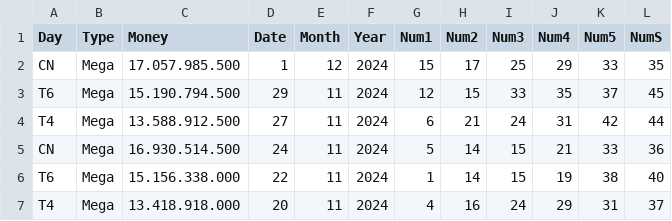
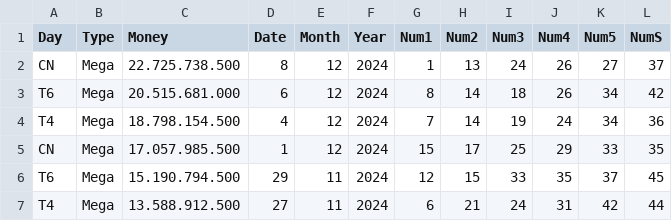
Before and after one commit to vinhhx/vietlott_ai_train, a CSV file: data/results/mega.csv, drawn as a sheet; only a part is shown; the shorter side is filled out with more unchanged rows.

```diff
--- a/data/results/mega.csv
+++ b/data/results/mega.csv
@@ -1,2 +1,5 @@
 Day,Type,Money,Date,Month,Year,Num1,Num2,Num3,Num4,Num5,NumS
+CN,Mega,22.725.738.500,8,12,2024,1,13,24,26,27,37
+T6,Mega,20.515.681.000,6,12,2024,8,14,18,26,34,42
+T4,Mega,18.798.154.500,4,12,2024,7,14,19,24,34,36
 CN,Mega,17.057.985.500,1,12,2024,15,17,25,29,33,35
```
Also changed, not shown: data/results/power.csv, 7 other files.
